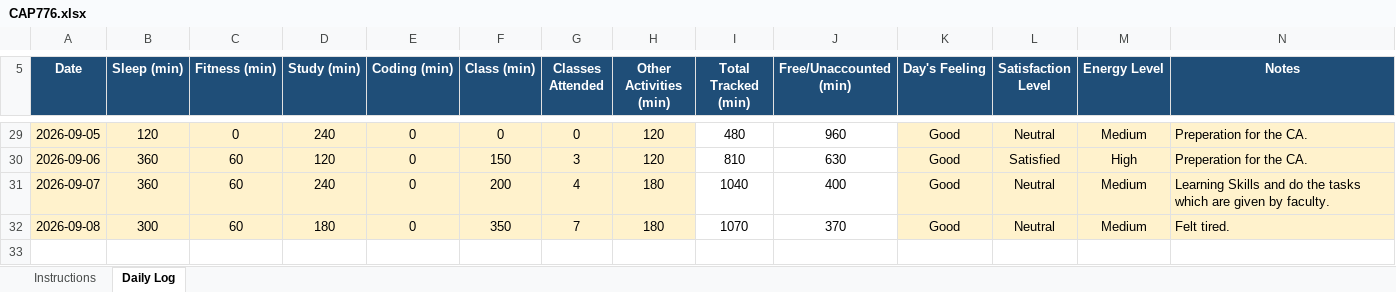
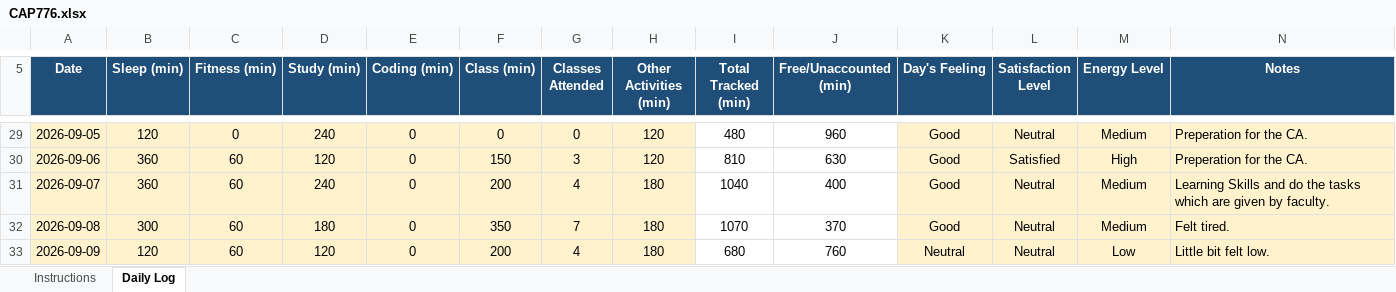
Before and after one commit to happysinghrajput8910-hue/CAP776, an Excel workbook: CAP776.xlsx, sheet Daily Log, drawn as a sheet; only a part is shown, gaps mark what is left out; values as stored, in another font and other column widths than the file's, no borders; conditional formats not drawn; the diff names each change by its address in the sheet, - before the commit and + after, or states it on an @@ line.

Commit message:
Updated Python Excel File

```diff
--- a/CAP776.xlsx (sheet Daily Log)
+++ b/CAP776.xlsx (sheet Daily Log)
+row 33: 2026-09-09 | 120 | 60 | 120 | 0 | 200 | 4 | 180 | 680 | 760 | Neutral | Neutral | Low | Little bit felt low.
```
